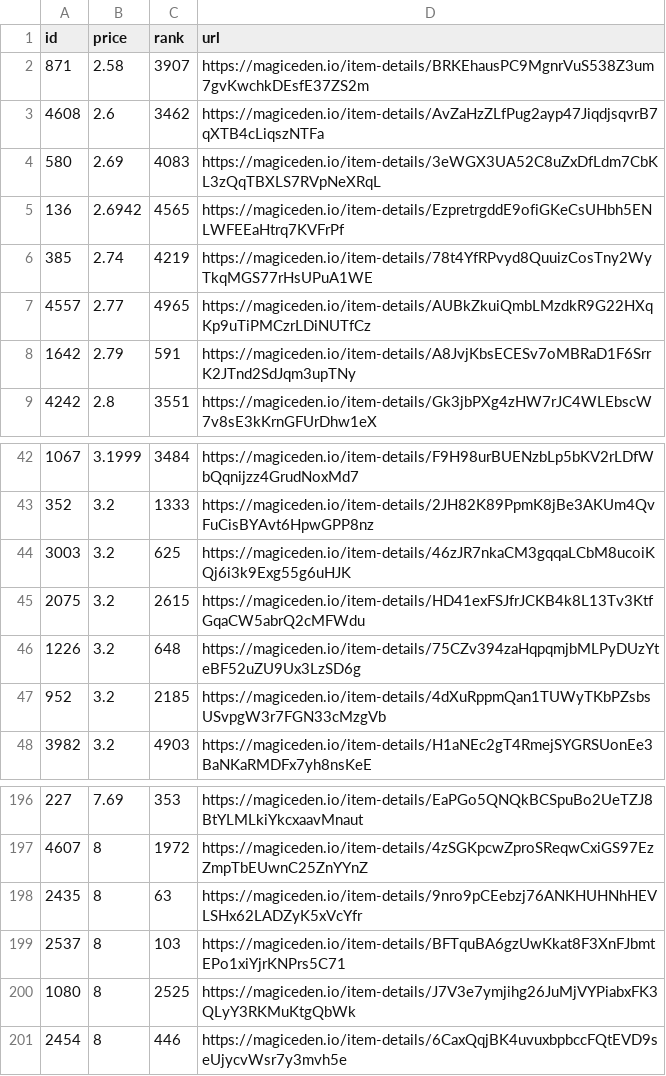
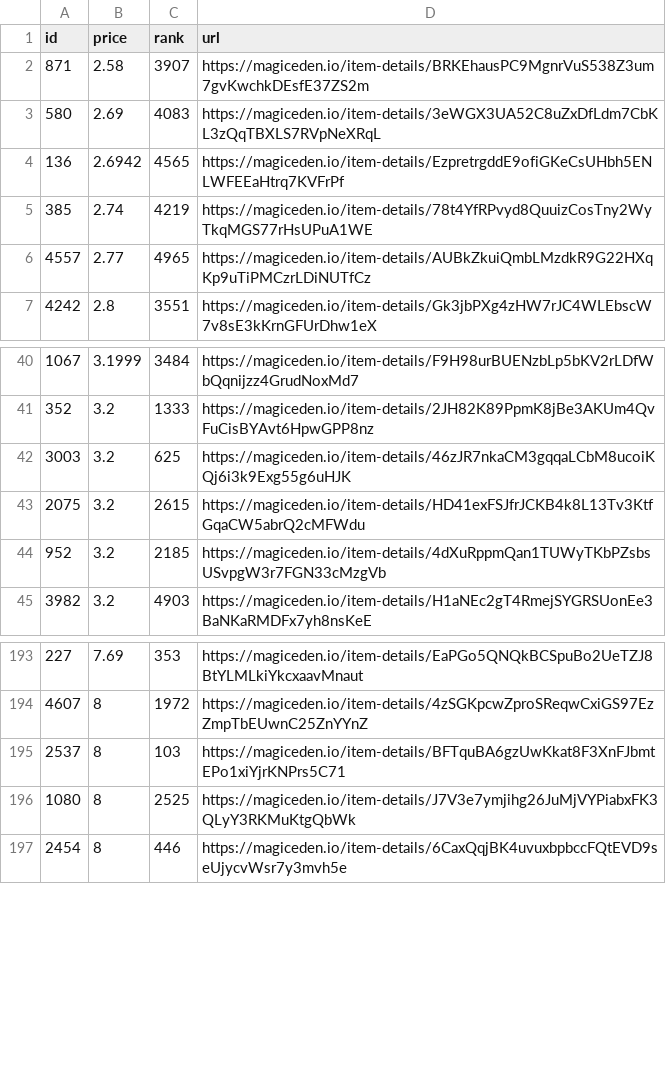
Before and after one commit to braposo/sdb-monitor, a CSV file: sdb-data.csv, drawn as a sheet; only a part is shown, gaps mark what is left out.

Commit message:
Flat: latest data (2021-11-09T09:11:33.367Z) {   "date": "2021-11-09T09:11:33.367Z",   "files": [     {       "name": "sdb-data.csv",       "deltaBytes": -371,       "source": "https://api-mainnet.magiceden.io/rpc/getListedNFTsByQuery?q=%7B%22%24match%22%3A%7B%22collectionSymbol%22%3A%22solana_droid_business%22%7D%2C%22%24sort%22%3A%7B%22takerAmount%22%3A1%2C%22createdAt%22%3A-1%7D%2C%22%24skip%22%3A0%2C%22%24limit%22%3A5000%7D"     },     {       "name": "zzz/sdb-data.json",       "deltaBytes": -5029,       "source": "https://api-mainnet.magiceden.io/rpc/getListedNFTsByQuery?q=%7B%22%24match%22%3A%7B%22collectionSymbol%22%3A%22solana_droid_business%22%7D%2C%22%24sort%22%3A%7B%22takerAmount%22%3A1%2C%22createdAt%22%3A-1%7D%2C%22%24skip%22%3A0%2C%22%24limit%22%3A5000%7D"     }   ] }

```diff
--- a/sdb-data.csv
+++ b/sdb-data.csv
@@ -2,3 +2,2 @@ id,price,rank,url
 871,2.58,3907,https://magiceden.io/item-details/BRKEhausPC9MgnrVuS538Z3um7gvKwchkDEsfE37ZS2m
-4608,2.6,3462,https://magiceden.io/item-details/AvZaHzZLfPug2ayp47JiqdjsqvrB7qXTB4cLiqszNTFa
 580,2.69,4083,https://magiceden.io/item-details/3eWGX3UA52C8uZxDfLdm7CbKL3zQqTBXLS7RVpNeXRqL
@@ -7,3 +6,2 @@ id,price,rank,url
 4557,2.77,4965,https://magiceden.io/item-details/AUBkZkuiQmbLMzdkR9G22HXqKp9uTiPMCzrLDiNUTfCz
-1642,2.79,591,https://magiceden.io/item-details/A8JvjKbsECESv7oMBRaD1F6SrrK2JTnd2SdJqm3upTNy
 4242,2.8,3551,https://magiceden.io/item-details/Gk3jbPXg4zHW7rJC4WLEbscW7v8sE3kKrnGFUrDhw1eX
@@ -45,3 +43,2 @@ id,price,rank,url
 2075,3.2,2615,https://magiceden.io/item-details/HD41exFSJfrJCKB4k8L13Tv3KtfGqaCW5abrQ2cMFWdu
-1226,3.2,648,https://magiceden.io/item-details/75CZv394zaHqpqmjbMLPyDUzYteBF52uZU9Ux3LzSD6g
 952,3.2,2185,https://magiceden.io/item-details/4dXuRppmQan1TUWyTKbPZsbsUSvpgW3r7FGN33cMzgVb
@@ -197,3 +194,2 @@ id,price,rank,url
 4607,8,1972,https://magiceden.io/item-details/4zSGKpcwZproSReqwCxiGS97EzZmpTbEUwnC25ZnYYnZ
-2435,8,63,https://magiceden.io/item-details/9nro9pCEebzj76ANKHUHNhHEVLSHx62LADZyK5xVcYfr
 2537,8,103,https://magiceden.io/item-details/BFTquBA6gzUwKkat8F3XnFJbmtEPo1xiYjrKNPrs5C71
```
Also changed, not shown: 1 other file.
